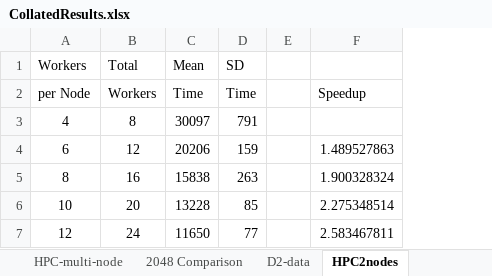
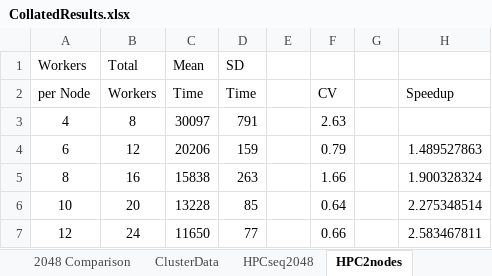
Before and after one commit to Pannoniae/ClusterMandelbrot, an Excel workbook: src/main/groovy/results/CollatedResults.xlsx, sheet HPC2nodes, drawn as a sheet; values as stored, in another font and other column widths than the file's, no borders; the diff names each change by its address in the sheet, - before the commit and + after, or states it on an @@ line.

```diff
--- a/src/main/groovy/results/CollatedResults.xlsx (sheet HPC2nodes)
+++ b/src/main/groovy/results/CollatedResults.xlsx (sheet HPC2nodes)
-sheet tab: D2-data
+sheet tab: ClusterData
+sheet tab: HPCseq2048
+column F, rows 2-7: CV | 2.63 | 0.79 | 1.66 | 0.64 | 0.66
+column G, empty
```
Also changed, not shown: sheet 2048 Comparison, sheet xpcTimes, sheet ClusterData, sheet HPC-multi-node, sheet HPCsingleNode, charts or pictures, 3 other files.
